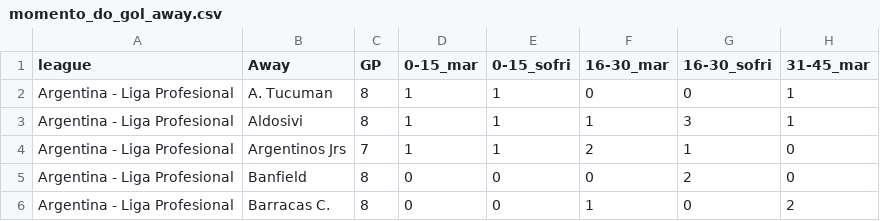
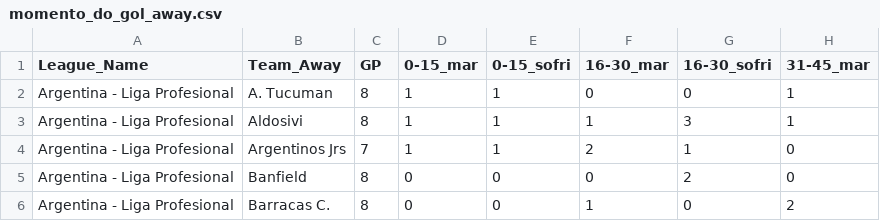
Before and after one commit to scooby75/goal-getter-reborn-pro, a CSV file: public/Data/momento_do_gol_away.csv, drawn as a sheet; only a part is shown; the diff names each change by its address in the sheet, - before the commit and + after, or states it on an @@ line.

Commit message:
Update momento_do_gol_away.csv

```diff
--- a/public/Data/momento_do_gol_away.csv
+++ b/public/Data/momento_do_gol_away.csv
-A1: league
+A1: League_Name
-B1: Away
+B1: Team_Away
```
